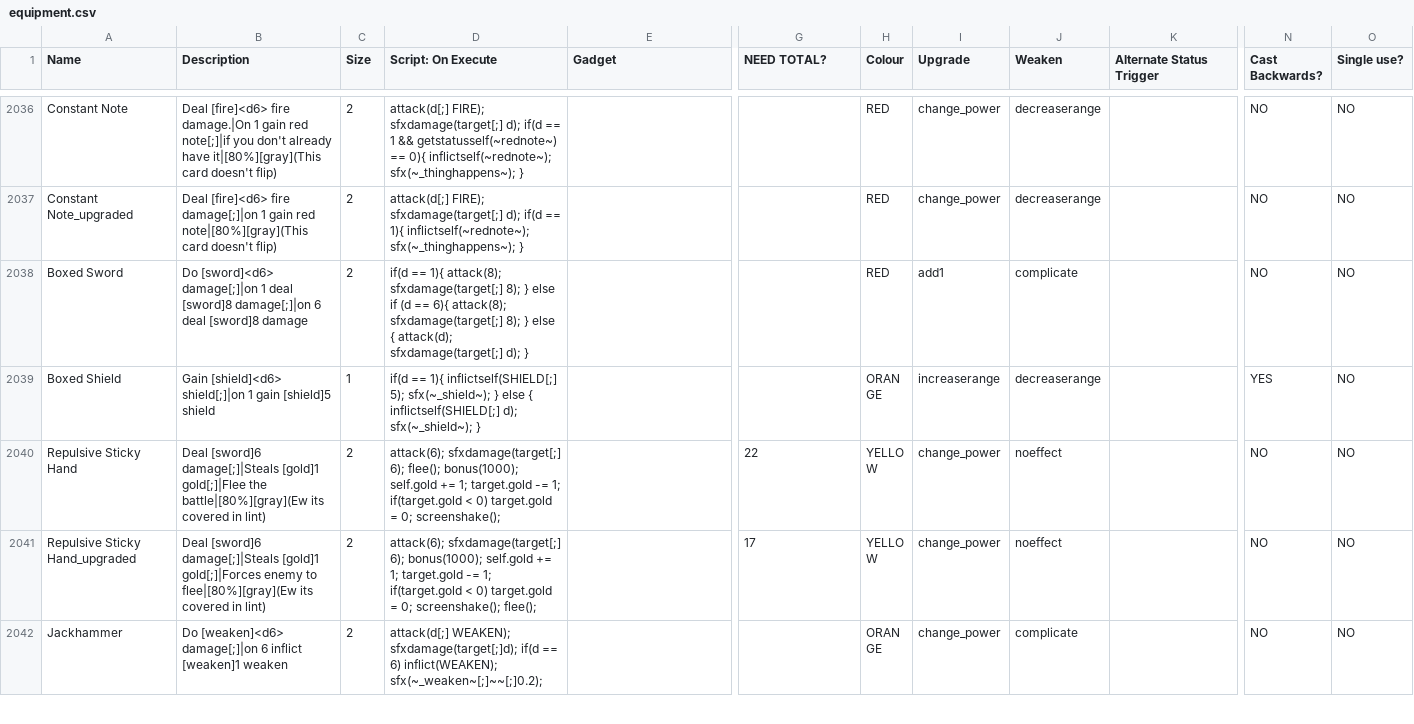
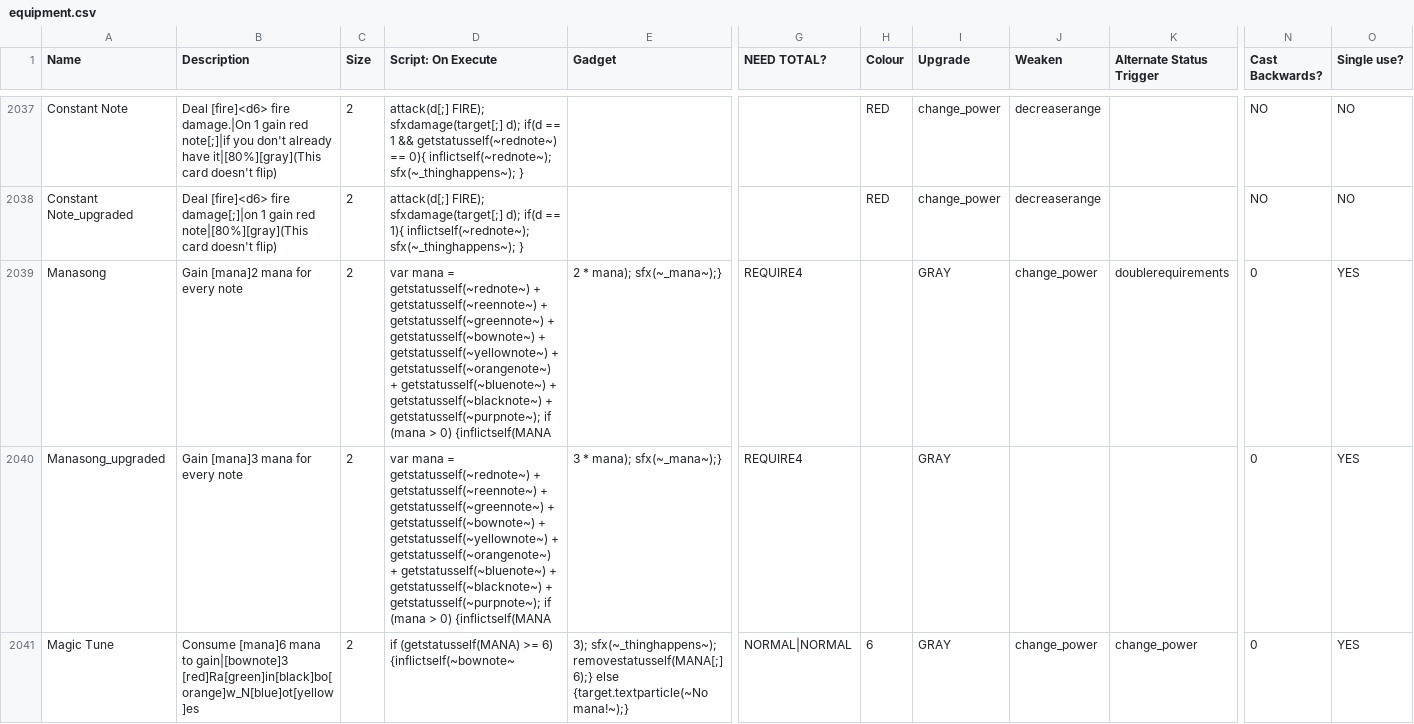
Before and after one commit to godisgoodmatt/christmasspecial, a CSV file: _append/data/text/equipment.csv, drawn as a sheet; only a part is shown, gaps mark what is left out; the shorter side is filled out with more unchanged rows; rows hold the shown columns only; the diff covers the shown part only; the diff names each change by its address in the sheet, - before the commit and + after, or states it on an @@ line.

Commit message:
Fixed some issues with Mariah 1, Mariah 2, and Jester 3 Added some note equipment for Mariah 2 Added Level Up Rewards for Mariah 2

```diff
--- a/_append/data/text/equipment.csv
+++ b/_append/data/text/equipment.csv
+row 2039: Manasong | Gain [mana]2 mana for every note | 2 | var mana = getstatusself(~rednote~) + getstatusself(~reennote~) + getstatusself(~greennote~) + getstatusself(~bownote~) + getstatusself(~yellownote~) + getstatusself(~orangenote~) + getstatusself(~bluenote~) + getstatusself(~blacknote~) + getstatusself(~purpnote~); if (mana > 0) {inflictself(MANA | 2 * mana); sfx(~_mana~);} | REQUIRE4 |  | GRAY | change_power | doublerequirements | 0 | YES
+row 2040: Manasong_upgraded | Gain [mana]3 mana for every note | 2 | var mana = getstatusself(~rednote~) + getstatusself(~reennote~) + getstatusself(~greennote~) + getstatusself(~bownote~) + getstatusself(~yellownote~) + getstatusself(~orangenote~) + getstatusself(~bluenote~) + getstatusself(~blacknote~) + getstatusself(~purpnote~); if (mana > 0) {inflictself(MANA | 3 * mana); sfx(~_mana~);} | REQUIRE4 |  | GRAY |  |  | 0 | YES
+row 2041: Magic Tune | Consume [mana]6 mana to gain|[bownote]3 [red]Ra[green]in[black]bo[orange]w_N[blue]ot[yellow]es | 2 | if (getstatusself(MANA) >= 6) {inflictself(~bownote~ | 3); sfx(~_thinghappens~); removestatusself(MANA[;] 6);} else {target.textparticle(~No mana!~);} | NORMAL|NORMAL | 6 | GRAY | change_power | change_power | 0 | YES
```
Also changed, not shown: 9 added rows and 27 edited cells elsewhere in this file, data/text/episodes.csv, 2 other files.
